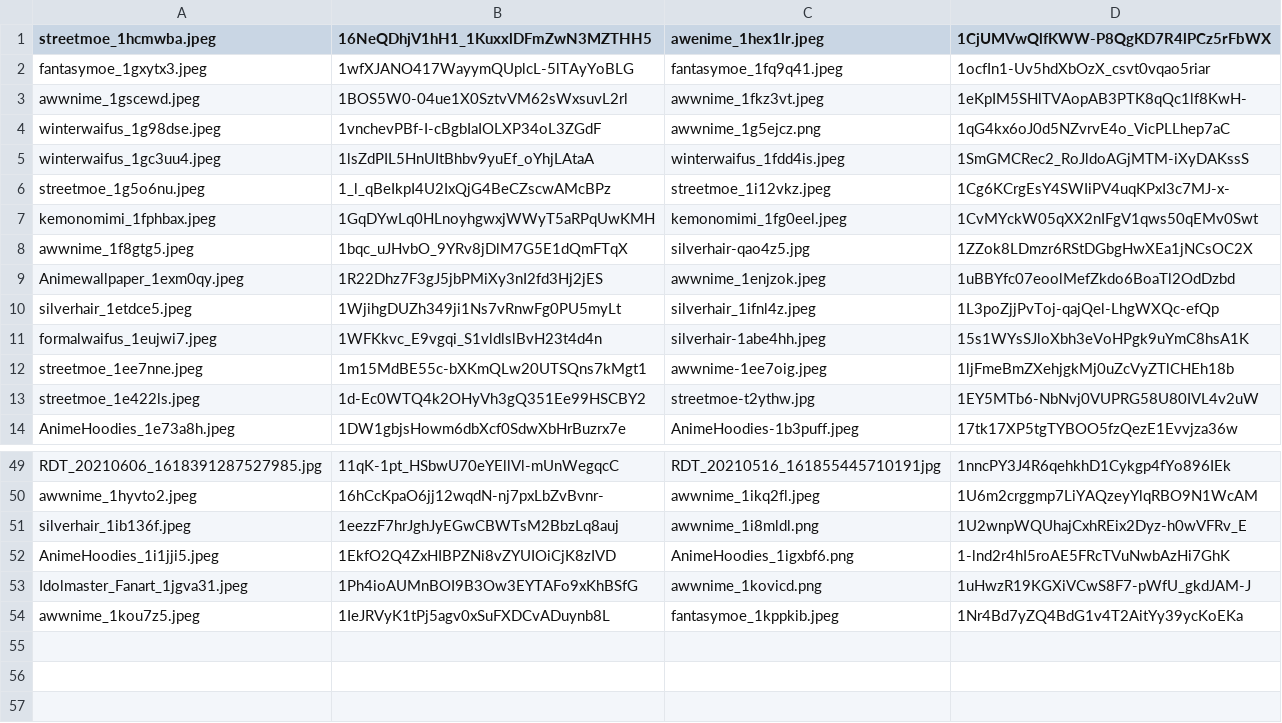
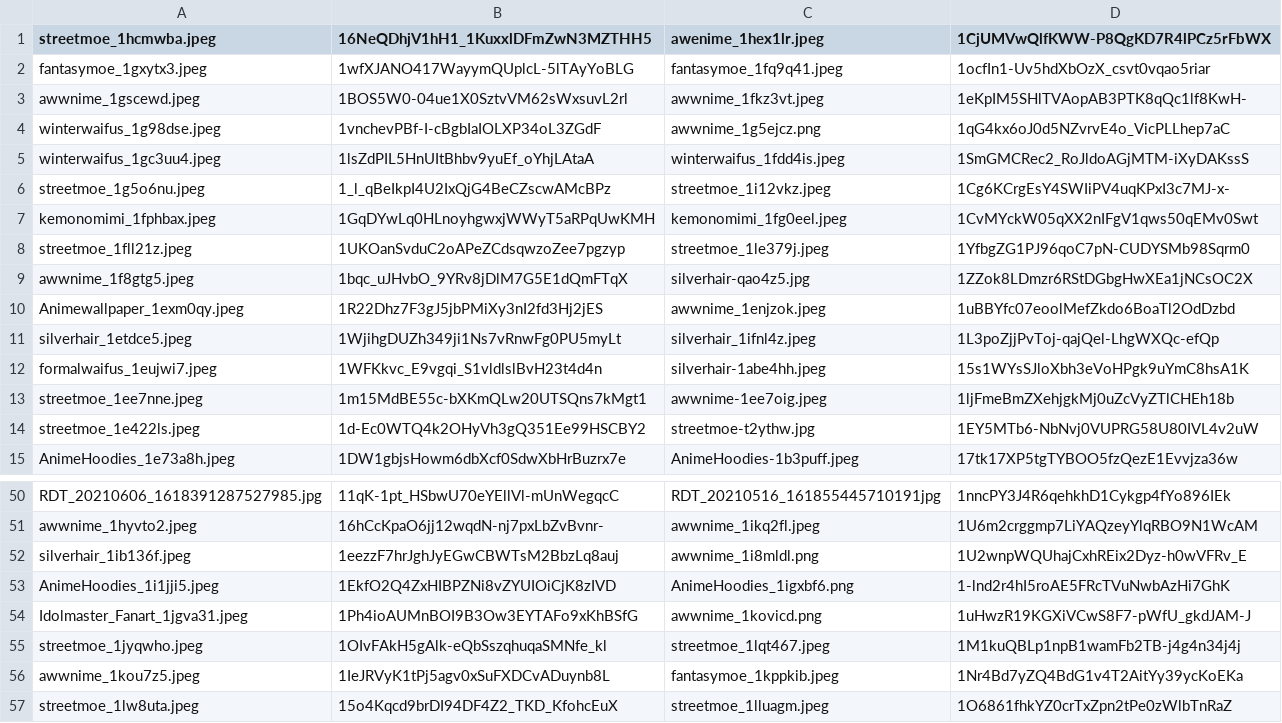
Before and after one commit to MBabiec/DriveDehash, a CSV file: Source/data/duplicates.csv, drawn as a sheet; only a part is shown, gaps mark what is left out.

```diff
--- a/Source/data/duplicates.csv
+++ b/Source/data/duplicates.csv
@@ -7,2 +7,3 @@ streetmoe_1g5o6nu.jpeg,1_l_qBeIkpI4U2IxQjG4BeCZscwAMcBPz,streetmoe_1i12vkz.jpeg,
 kemonomimi_1fphbax.jpeg,1GqDYwLq0HLnoyhgwxjWWyT5aRPqUwKMH,kemonomimi_1fg0eel.jpeg,1CvMYckW05qXX2nIFgV1qws50qEMv0Swt
+streetmoe_1fll21z.jpeg,1UKOanSvduC2oAPeZCdsqwzoZee7pgzyp,streetmoe_1le379j.jpeg,1YfbgZG1PJ96qoC7pN-CUDYSMb98Sqrm0
 awwnime_1f8gtg5.jpeg,1bqc_uJHvbO_9YRv8jDlM7G5E1dQmFTqX,silverhair-qao4z5.jpg,1ZZok8LDmzr6RStDGbgHwXEa1jNCsOC2X
@@ -53,2 +54,4 @@ AnimeHoodies_1i1jji5.jpeg,1EkfO2Q4ZxHIBPZNi8vZYUIOiCjK8zIVD,AnimeHoodies_1igxbf6
 Idolmaster_Fanart_1jgva31.jpeg,1Ph4ioAUMnBOI9B3Ow3EYTAFo9xKhBSfG,awwnime_1kovicd.png,1uHwzR19KGXiVCwS8F7-pWfU_gkdJAM-J
+streetmoe_1jyqwho.jpeg,1OIvFAkH5gAlk-eQbSszqhuqaSMNfe_kl,streetmoe_1lqt467.jpeg,1M1kuQBLp1npB1wamFb2TB-j4g4n34j4j
 awwnime_1kou7z5.jpeg,1IeJRVyK1tPj5agv0xSuFXDCvADuynb8L,fantasymoe_1kppkib.jpeg,1Nr4Bd7yZQ4BdG1v4T2AitYy39ycKoEKa
+streetmoe_1lw8uta.jpeg,15o4Kqcd9brDI94DF4Z2_TKD_KfohcEuX,streetmoe_1lluagm.jpeg,1O6861fhkYZ0crTxZpn2tPe0zWlbTnRaZ
```
Also changed, not shown: 1 other file.
